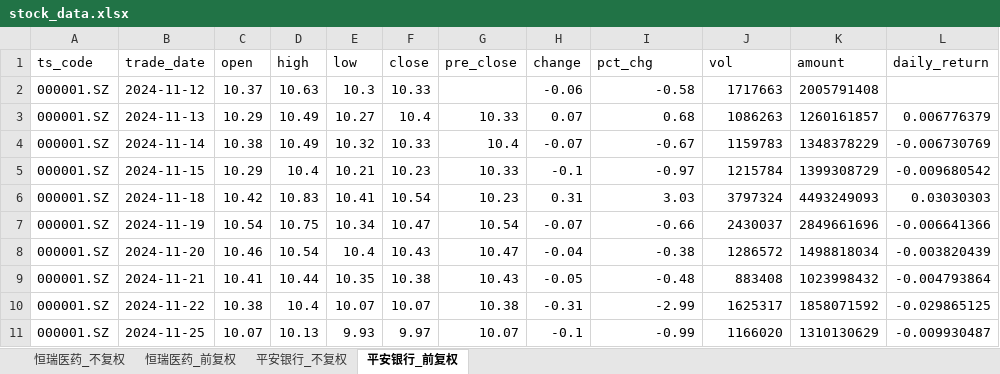
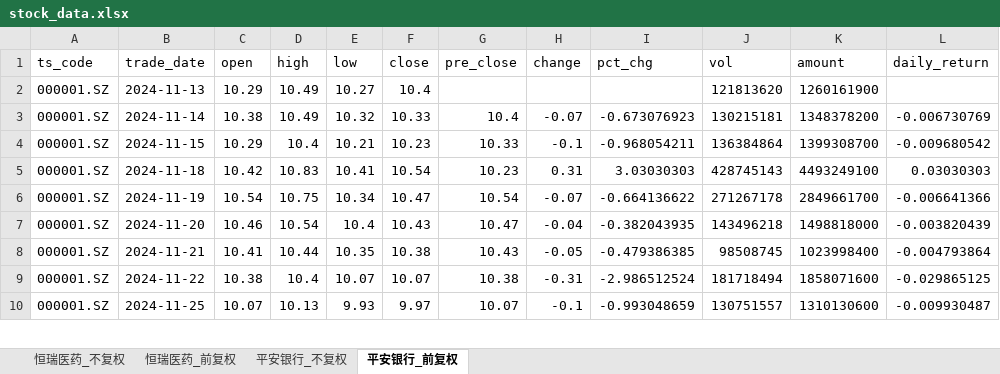
Before and after one commit to Nine1ukiyowayume/ba_agent, an Excel workbook: stock_data.xlsx, sheet 平安银行_前复权, drawn as a sheet; only a part is shown; values as stored, in another font and other column widths than the file's, no borders; removed rows and columns are numbered as before the commit, all else as after; the diff covers the shown part only; the diff names each change by its address in the sheet, - before the commit and + after, or states it on an @@ line.

```diff
--- a/stock_data.xlsx (sheet 平安银行_前复权)
+++ b/stock_data.xlsx (sheet 平安银行_前复权)
-row 2: 000001.SZ | 2024-11-12 | 10.37 | 10.63 | 10.3 | 10.33 |  | -0.06 | -0.58 | 1717663 | 2005791408
-G2 (pre_close): 10.33
+G2 (pre_close): (empty)
-H2 (change): 0.07
+H2 (change): (empty)
-I2 (pct_chg): 0.68
+I2 (pct_chg): (empty)
-J2 (vol): 1086263
+J2 (vol): 121813620
-K2 (amount): 1260161857
+K2 (amount): 1260161900
-L2 (daily_return): 0.006776379
+L2 (daily_return): (empty)
-I3 (pct_chg): -0.67
+I3 (pct_chg): -0.673076923
-J3 (vol): 1159783
+J3 (vol): 130215181
-K3 (amount): 1348378229
+K3 (amount): 1348378200
-I4 (pct_chg): -0.97
+I4 (pct_chg): -0.968054211
-J4 (vol): 1215784
+J4 (vol): 136384864
-K4 (amount): 1399308729
+K4 (amount): 1399308700
-I5 (pct_chg): 3.03
+I5 (pct_chg): 3.03030303
-J5 (vol): 3797324
+J5 (vol): 428745143
-K5 (amount): 4493249093
+K5 (amount): 4493249100
-I6 (pct_chg): -0.66
+I6 (pct_chg): -0.664136622
-J6 (vol): 2430037
+J6 (vol): 271267178
-K6 (amount): 2849661696
+K6 (amount): 2849661700
-I7 (pct_chg): -0.38
+I7 (pct_chg): -0.382043935
-J7 (vol): 1286572
+J7 (vol): 143496218
-K7 (amount): 1498818034
+K7 (amount): 1498818000
-I8 (pct_chg): -0.48
+I8 (pct_chg): -0.479386385
-J8 (vol): 883408
+J8 (vol): 98508745
-K8 (amount): 1023998432
+K8 (amount): 1023998400
-I9 (pct_chg): -2.99
+I9 (pct_chg): -2.986512524
-J9 (vol): 1625317
+J9 (vol): 181718494
-K9 (amount): 1858071592
+K9 (amount): 1858071600
-I10 (pct_chg): -0.99
+I10 (pct_chg): -0.993048659
-J10 (vol): 1166020
+J10 (vol): 130751557
-K10 (amount): 1310130629
+K10 (amount): 1310130600
```
Also changed, not shown: 1 added row and 1409 edited cells elsewhere in this sheet, sheet 恒瑞医药_前复权, sheet 平安银行_不复权, sheet 恒瑞医药_不复权, 1 other file.
